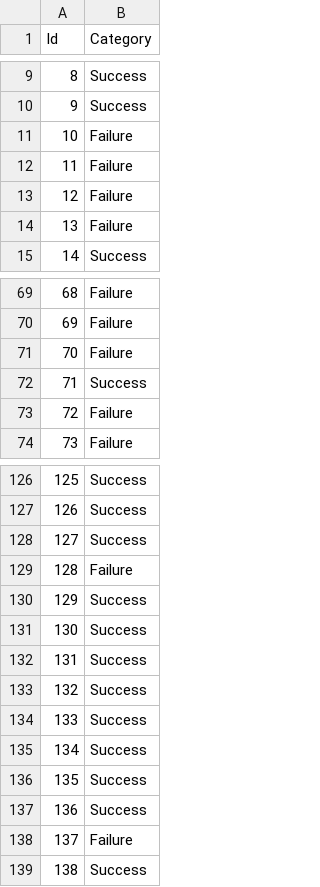
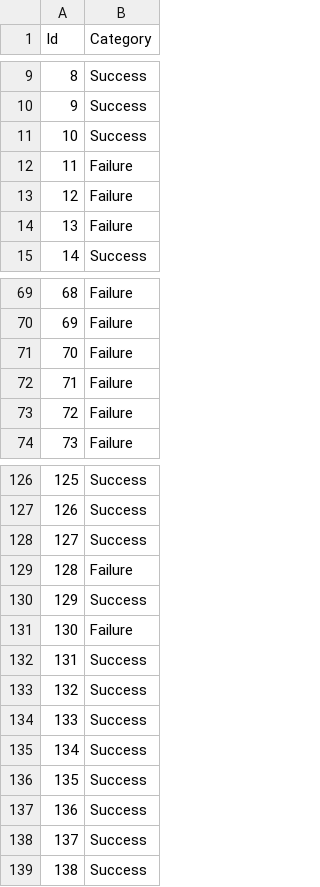
Before and after one commit to pubuduudara/CO544-ML-Project, a CSV file: Models/Model Using ML algorithms/Evaluation/Group_7.csv, drawn as a sheet; only a part is shown, gaps mark what is left out; the diff covers the shown part only.

```diff
--- a/Models/Model Using ML algorithms/Evaluation/Group_7.csv
+++ b/Models/Model Using ML algorithms/Evaluation/Group_7.csv
@@ -10,3 +10,3 @@ Id,Category
 9,Success
-10,Failure
+10,Success
 11,Failure
@@ -71,3 +71,3 @@ Id,Category
 70,Failure
-71,Success
+71,Failure
 72,Failure
@@ -130,3 +130,3 @@ Id,Category
 129,Success
-130,Success
+130,Failure
 131,Success
@@ -137,3 +137,3 @@ Id,Category
 136,Success
-137,Failure
+137,Success
 138,Success
```
Also changed, not shown: 7 edited cells elsewhere in this file, 1 other file.
